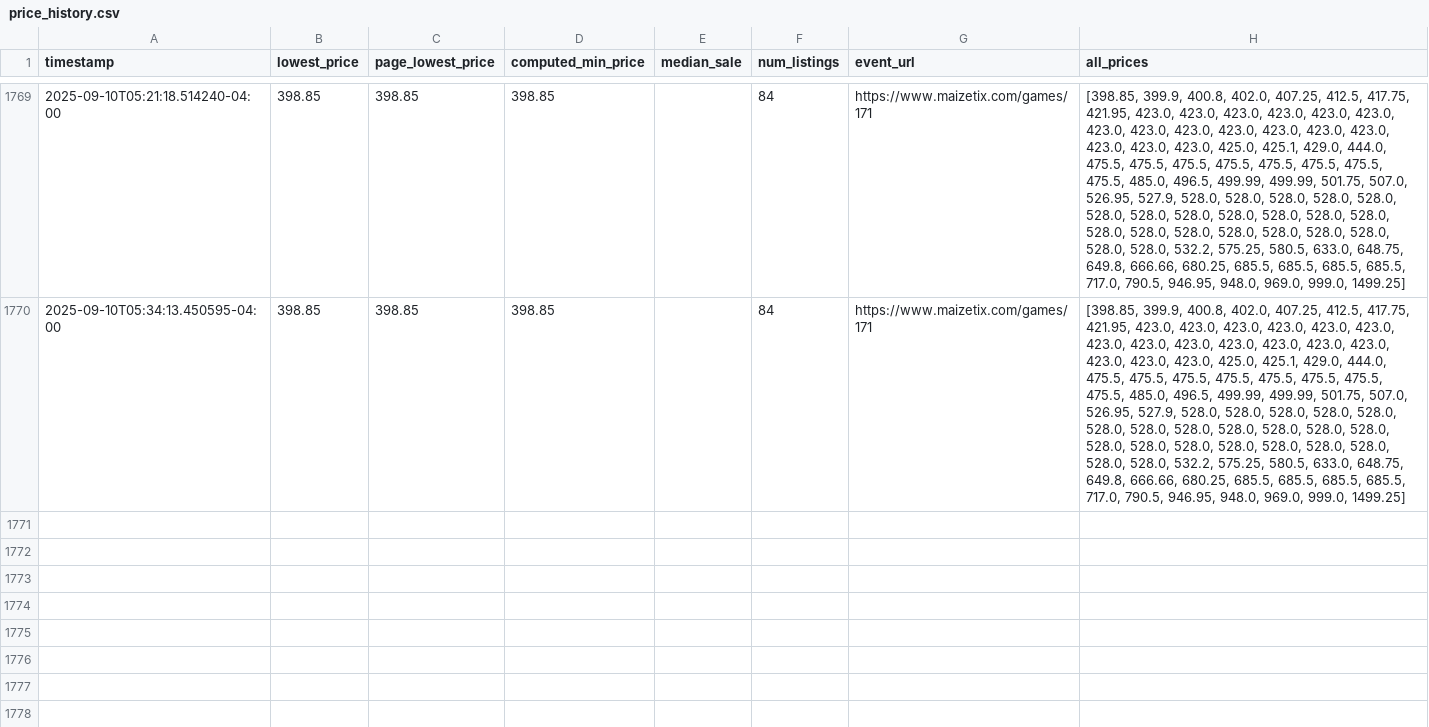
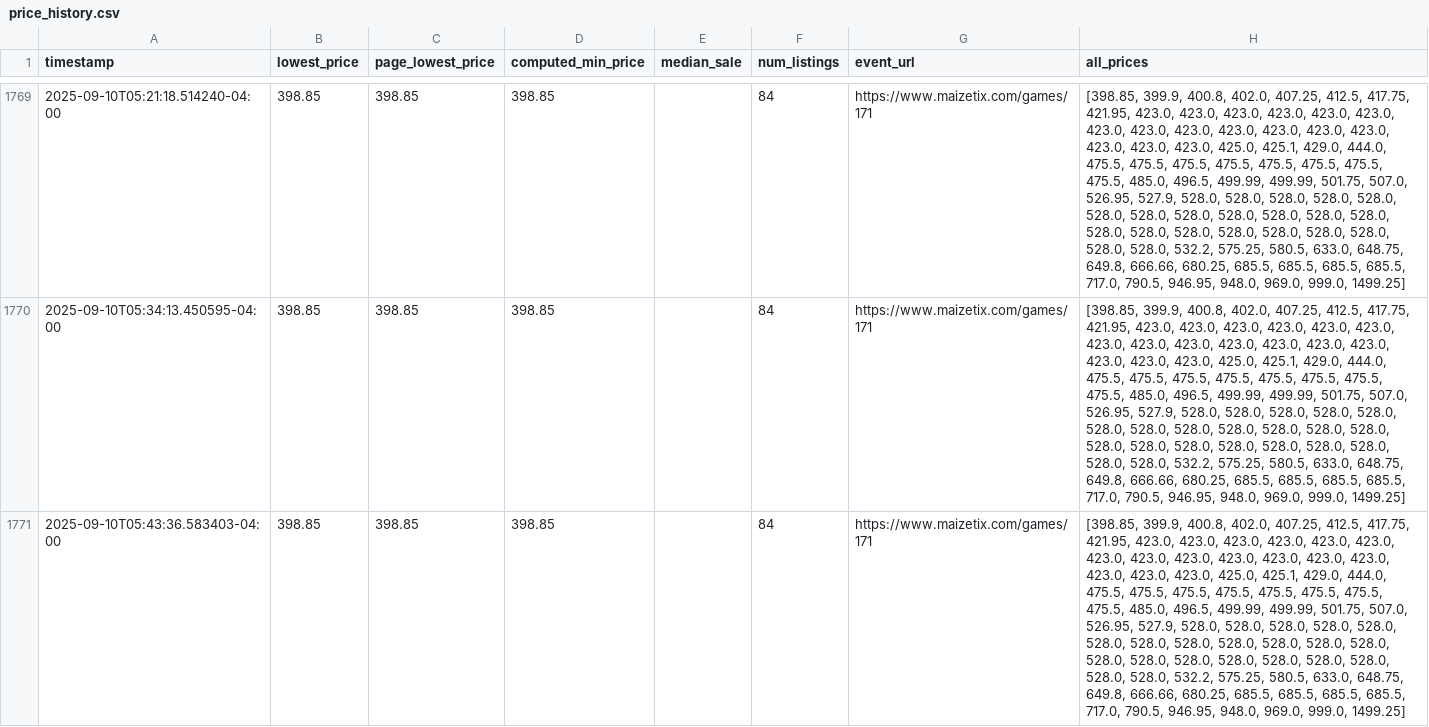
Before and after one commit to nateschmelkin/OSU-Ticket-Monitor, a CSV file: data/price_history.csv, drawn as a sheet; only a part is shown, gaps mark what is left out; the diff names each change by its address in the sheet, - before the commit and + after, or states it on an @@ line.

```diff
--- a/data/price_history.csv
+++ b/data/price_history.csv
+row 1771: 2025-09-10T05:43:36.583403-04:00 | 398.85 | 398.85 | 398.85 |  | 84 | https://www.maizetix.com/games/171 | [398.85, 399.9, 400.8, 402.0, 407.25, 412.5, 417.75, 421.95, 423.0, 423.0, 423.0, 423.0, 423.0, 423.0, 423.0, 423.0, 423.0, 423.0, 423.0, 423.0, 423.0, 423.0, 423.0, 423.0, 425.0, 425.1, 429.0, 444.0, 475.5, 475.5, 475.5, 475.5, 475.5, 475.5, 475.5, 475.5, 485.0, 496.5, 499.99, 499.99, 501.75, 507.0, 526.95, 527.9, 528.0, 528.0, 528.0, 528.0, 528.0, 528.0, 528.0, 528.0, 528.0, 528.0, 528.0, 528.0, 528.0, 528.0, 528.0, 528.0, 528.0, 528.0, 528.0, 528.0, 528.0, 532.2, 575.25, 580.5, 633.0, 648.75, 649.8, 666.66, 680.25, 685.5, 685.5, 685.5, 685.5, 717.0, 790.5, 946.95, 948.0, 969.0, 999.0, 1499.25]
```
